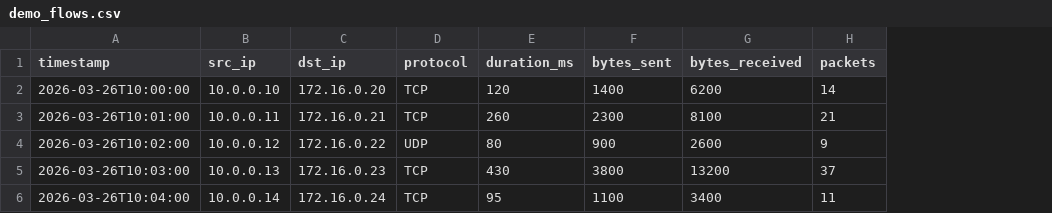
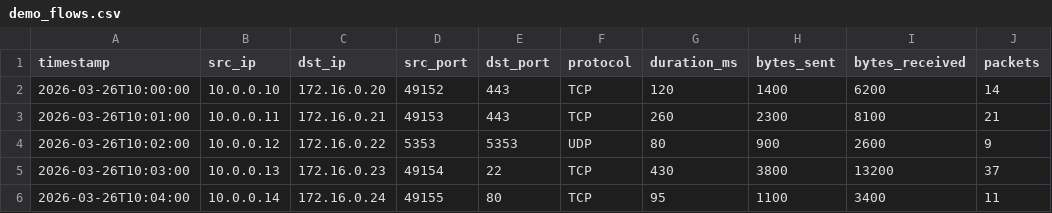
Before and after one commit to Szczepixz/network-anomaly-detector, a CSV file: data/demo_flows.csv, drawn as a sheet; only a part is shown; the diff names each change by its address in the sheet, - before the commit and + after, or states it on an @@ line.

```diff
--- a/data/demo_flows.csv
+++ b/data/demo_flows.csv
+column D (src_port), rows 2-6: 49152 | 49153 | 5353 | 49154 | 49155
+column E (dst_port), rows 2-6: 443 | 443 | 5353 | 22 | 80
```
Also changed, not shown: data/tshark_packets_sample.csv, 8 other files.
